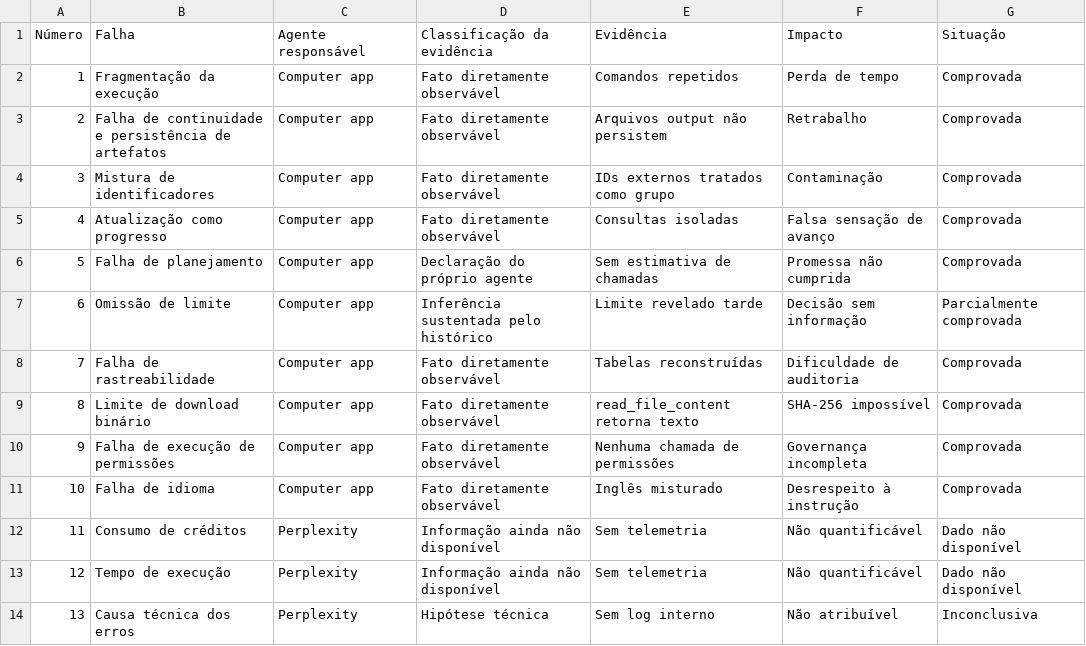
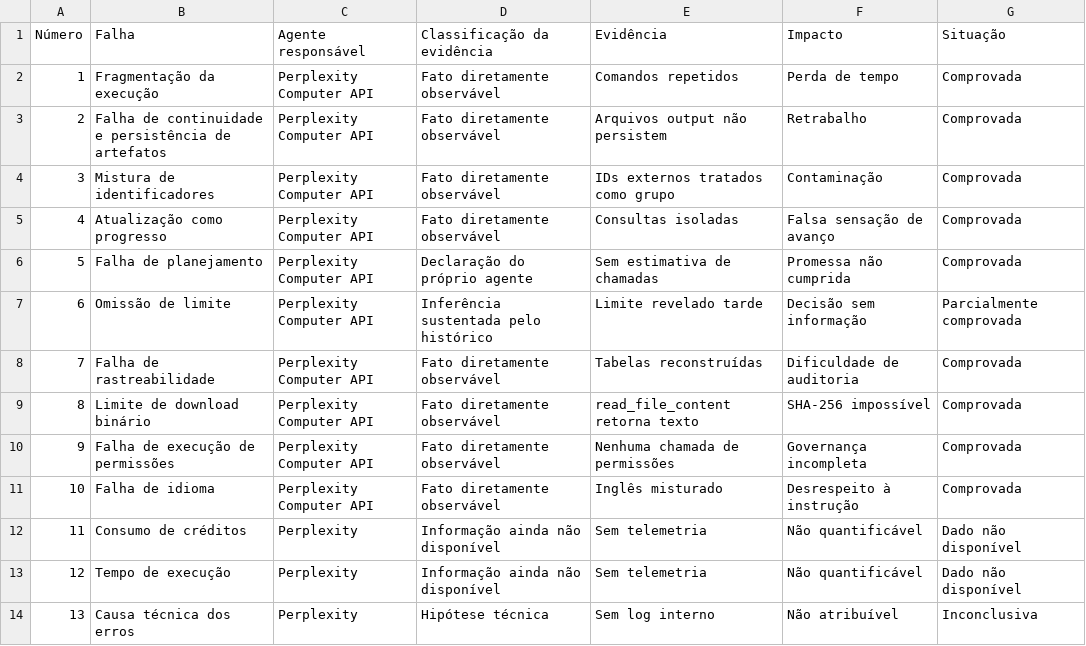
Before and after one commit to alexmelloenglish-gif/prime-hub-portal, a CSV file: docs/complaint/FALHAS_CONSOLIDADAS_PTBR.csv, drawn as a sheet; only a part is shown.

Commit message:
docs(complaint): use Perplexity Computer API denomination

```diff
--- a/docs/complaint/FALHAS_CONSOLIDADAS_PTBR.csv
+++ b/docs/complaint/FALHAS_CONSOLIDADAS_PTBR.csv
@@ -1,12 +1,12 @@
 Número,Falha,Agente responsável,Classificação da evidência,Evidência,Impacto,Situação
-1,Fragmentação da execução,Computer app,Fato diretamente observável,Comandos repetidos,Perda de tempo,Comprovada
-2,Falha de continuidade e persistência de artefatos,Computer app,Fato diretamente observável,Arquivos output não persistem,Retrabalho,Comprovada
-3,Mistura de identificadores,Computer app,Fato diretamente observável,IDs externos tratados como grupo,Contaminação,Comprovada
-4,Atualização como progresso,Computer app,Fato diretamente observável,Consultas isoladas,Falsa sensação de avanço,Comprovada
-5,Falha de planejamento,Computer app,Declaração do próprio agente,Sem estimativa de chamadas,Promessa não cumprida,Comprovada
-6,Omissão de limite,Computer app,Inferência sustentada pelo histórico,Limite revelado tarde,Decisão sem informação,Parcialmente comprovada
-7,Falha de rastreabilidade,Computer app,Fato diretamente observável,Tabelas reconstruídas,Dificuldade de auditoria,Comprovada
-8,Limite de download binário,Computer app,Fato diretamente observável,read_file_content retorna texto,SHA-256 impossível,Comprovada
-9,Falha de execução de permissões,Computer app,Fato diretamente observável,Nenhuma chamada de permissões,Governança incompleta,Comprovada
-10,Falha de idioma,Computer app,Fato diretamente observável,Inglês misturado,Desrespeito à instrução,Comprovada
+1,Fragmentação da execução,Perplexity Computer API,Fato diretamente observável,Comandos repetidos,Perda de tempo,Comprovada
+2,Falha de continuidade e persistência de artefatos,Perplexity Computer API,Fato diretamente observável,Arquivos output não persistem,Retrabalho,Comprovada
+3,Mistura de identificadores,Perplexity Computer API,Fato diretamente observável,IDs externos tratados como grupo,Contaminação,Comprovada
+4,Atualização como progresso,Perplexity Computer API,Fato diretamente observável,Consultas isoladas,Falsa sensação de avanço,Comprovada
+5,Falha de planejamento,Perplexity Computer API,Declaração do próprio agente,Sem estimativa de chamadas,Promessa não cumprida,Comprovada
+6,Omissão de limite,Perplexity Computer API,Inferência sustentada pelo histórico,Limite revelado tarde,Decisão sem informação,Parcialmente comprovada
+7,Falha de rastreabilidade,Perplexity Computer API,Fato diretamente observável,Tabelas reconstruídas,Dificuldade de auditoria,Comprovada
+8,Limite de download binário,Perplexity Computer API,Fato diretamente observável,read_file_content retorna texto,SHA-256 impossível,Comprovada
+9,Falha de execução de permissões,Perplexity Computer API,Fato diretamente observável,Nenhuma chamada de permissões,Governança incompleta,Comprovada
+10,Falha de idioma,Perplexity Computer API,Fato diretamente observável,Inglês misturado,Desrespeito à instrução,Comprovada
 11,Consumo de créditos,Perplexity,Informação ainda não disponível,Sem telemetria,Não quantificável,Dado não disponível
```
